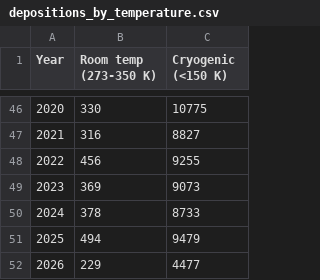
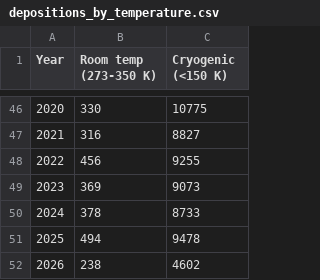
Before and after one commit to fredericpoitevin/pdb-stats, a CSV file: depositions_by_temperature.csv, drawn as a sheet; only a part is shown, gaps mark what is left out.

```diff
--- a/depositions_by_temperature.csv
+++ b/depositions_by_temperature.csv
@@ -50,3 +50,3 @@ Year,Room temp (273-350 K),Cryogenic (<150 K)
 2024,378,8733
-2025,494,9479
-2026,229,4477
+2025,494,9478
+2026,238,4602
```
Also changed, not shown: PDB Annual per method - Sheet1.csv, depositions_by_nmr.csv, 1 other file.
